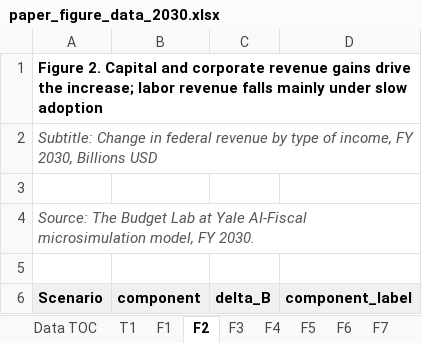
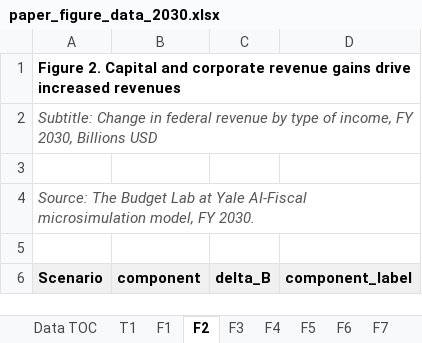
Before and after one commit to Budget-Lab-Yale/AI-Fiscal, an Excel workbook: results/figures/2030/paper_figure_data_2030.xlsx, sheet F2, drawn as a sheet; only a part is shown; values as stored, in another font and other column widths than the file's, no borders; the diff names each change by its address in the sheet, - before the commit and + after, or states it on an @@ line.

```diff
--- a/results/figures/2030/paper_figure_data_2030.xlsx (sheet F2)
+++ b/results/figures/2030/paper_figure_data_2030.xlsx (sheet F2)
-A1 (Scenario): …gains drive the increase; labor revenue falls mainly under slow adoption
+A1 (Scenario): …gains drive increased revenues
```
Also changed, not shown: sheet Data TOC, sheet F3, results/v1.0.1/figures/2030/paper_figure_data_2030.xlsx, 13 other files.
